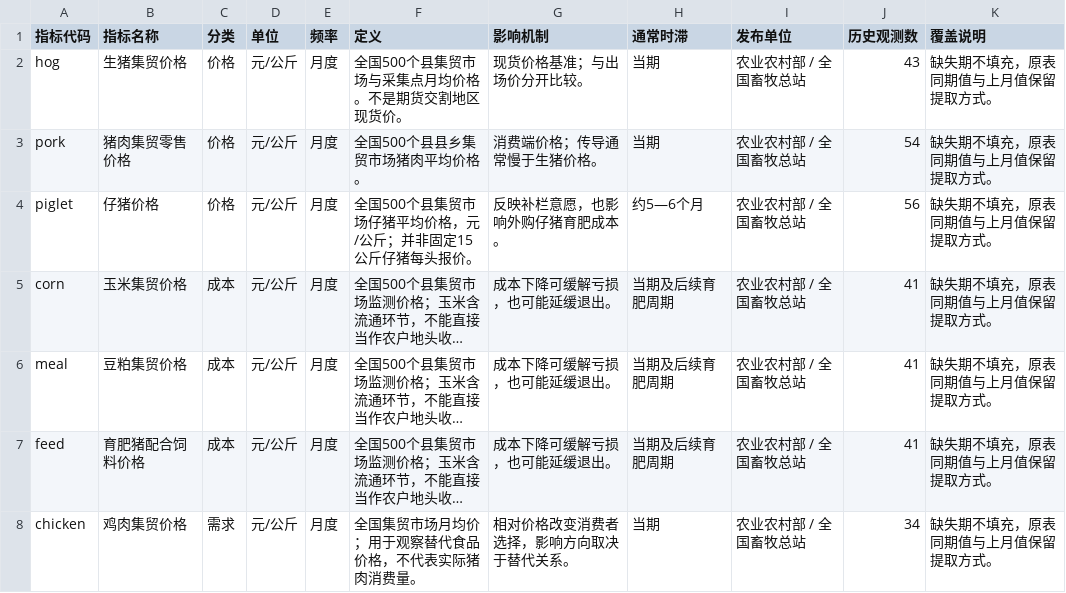
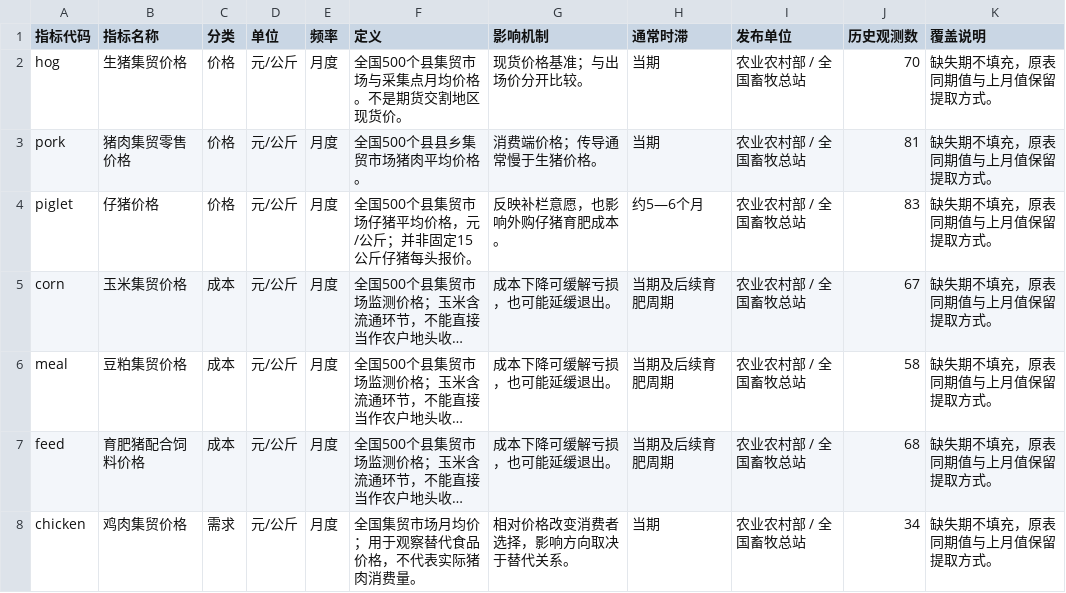
Before and after one commit to MaxQuantLab/HogCycleResearch, a CSV file: dist/indicator-catalog.csv, drawn as a sheet; only a part is shown; long unchanged cells end in …; the diff covers the shown part only; the diff names each change by its address in the sheet, - before the commit and + after, or states it on an @@ line.

```diff
--- a/dist/indicator-catalog.csv
+++ b/dist/indicator-catalog.csv
-J2 (历史观测数): 43
+J2 (历史观测数): 70
-J3 (历史观测数): 54
+J3 (历史观测数): 81
-J4 (历史观测数): 56
+J4 (历史观测数): 83
-J5 (历史观测数): 41
+J5 (历史观测数): 67
-J6 (历史观测数): 41
+J6 (历史观测数): 58
-J7 (历史观测数): 41
+J7 (历史观测数): 68
```
Also changed, not shown: 76 edited cells elsewhere in this file, 13 other files.
